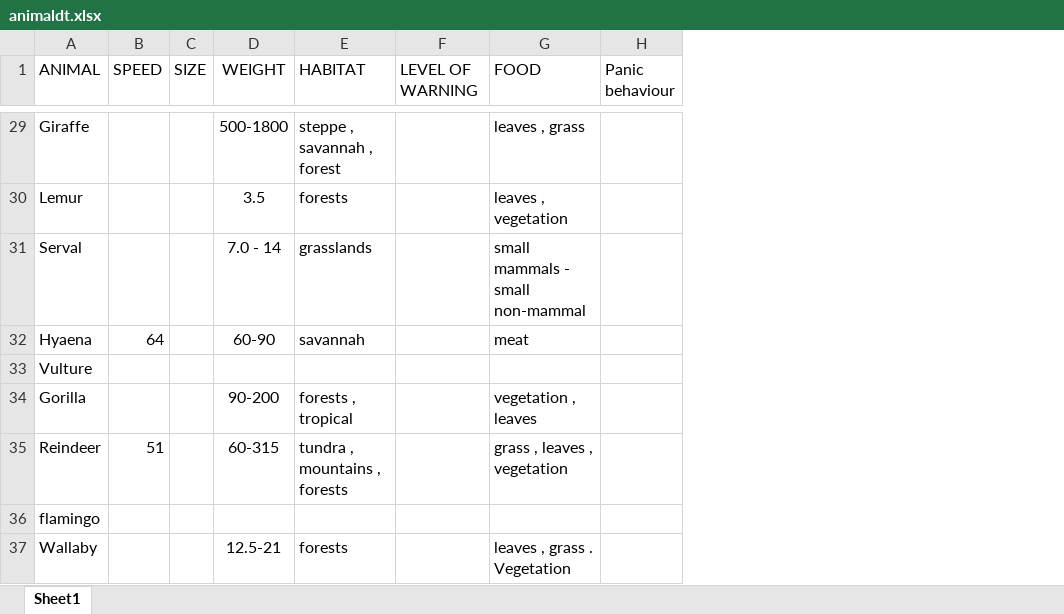
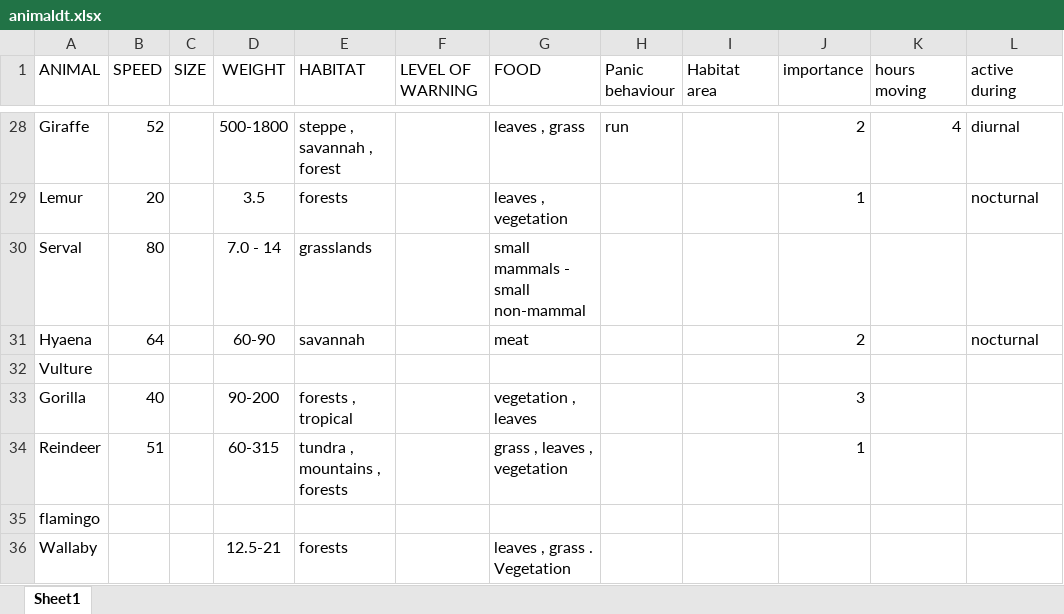
Before and after one commit to tarapakis/GEO1005, an Excel workbook: animaldt.xlsx, sheet Sheet1, drawn as a sheet; only a part is shown, gaps mark what is left out; values as stored, in another font and other column widths than the file's, no borders; addresses are those after the commit; the diff covers the shown part only; the diff names each change by its address in the sheet, - before the commit and + after, or states it on an @@ line.

```diff
--- a/animaldt.xlsx (sheet Sheet1)
+++ b/animaldt.xlsx (sheet Sheet1)
+column I (Habitat area), empty
+column J (importance), rows 28-34: 2 | 1 |  | 2 |  | 3 | 1
+column K (hours moving), row 28: 4
+column L (active during), rows 28-31: diurnal | nocturnal |  | nocturnal
-B28 (SPEED): (empty)
+B28 (SPEED): 52
-H28 (Panic behaviour): (empty)
+H28 (Panic behaviour): run
-B29 (SPEED): (empty)
+B29 (SPEED): 20
-B30 (SPEED): (empty)
+B30 (SPEED): 80
-B33 (SPEED): (empty)
+B33 (SPEED): 40
```
Also changed, not shown: 1 removed row and 16 edited cells elsewhere in this sheet, 6 other files.
